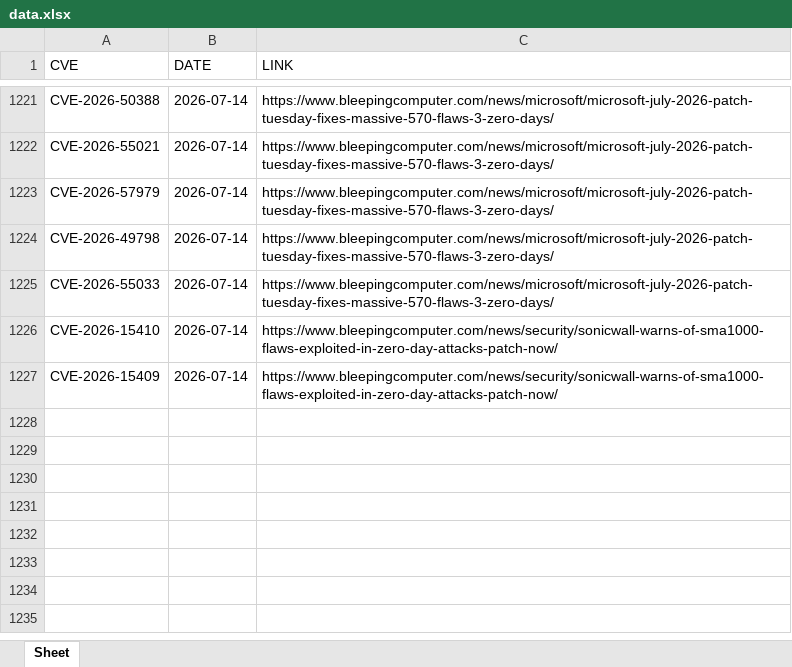
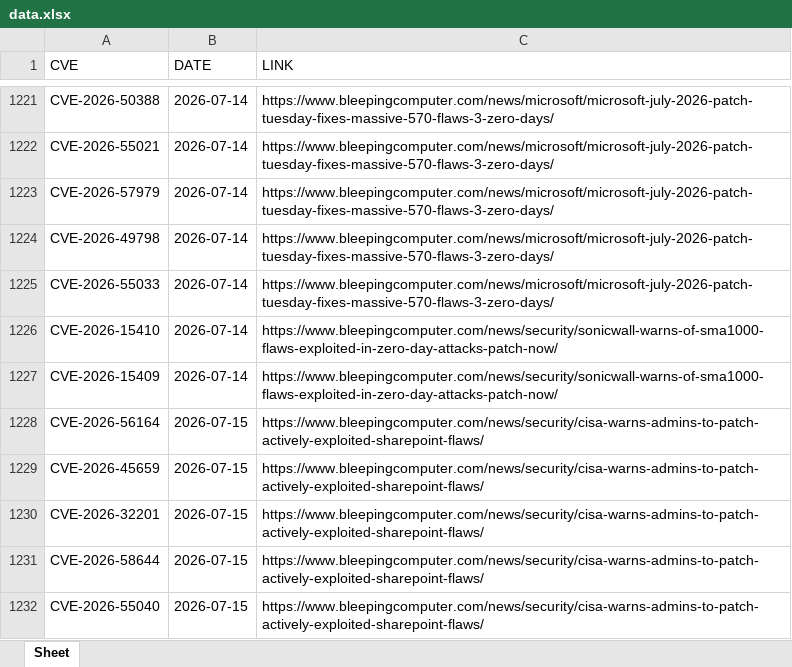
Before and after one commit to thanujbtech-lgtm/bleeping_cve, an Excel workbook: data.xlsx, sheet Sheet, drawn as a sheet; only a part is shown, gaps mark what is left out; values as stored, in another font and other column widths than the file's, no borders; the diff names each change by its address in the sheet, - before the commit and + after, or states it on an @@ line.

```diff
--- a/data.xlsx (sheet Sheet)
+++ b/data.xlsx (sheet Sheet)
+row 1228: CVE-2026-56164 | 2026-07-15 | https://www.bleepingcomputer.com/news/security/cisa-warns-admins-to-patch-actively-exploited-sharepoint-flaws/
+row 1229: CVE-2026-45659 | 2026-07-15 | https://www.bleepingcomputer.com/news/security/cisa-warns-admins-to-patch-actively-exploited-sharepoint-flaws/
+row 1230: CVE-2026-32201 | 2026-07-15 | https://www.bleepingcomputer.com/news/security/cisa-warns-admins-to-patch-actively-exploited-sharepoint-flaws/
+row 1231: CVE-2026-58644 | 2026-07-15 | https://www.bleepingcomputer.com/news/security/cisa-warns-admins-to-patch-actively-exploited-sharepoint-flaws/
+row 1232: CVE-2026-55040 | 2026-07-15 | https://www.bleepingcomputer.com/news/security/cisa-warns-admins-to-patch-actively-exploited-sharepoint-flaws/
```
